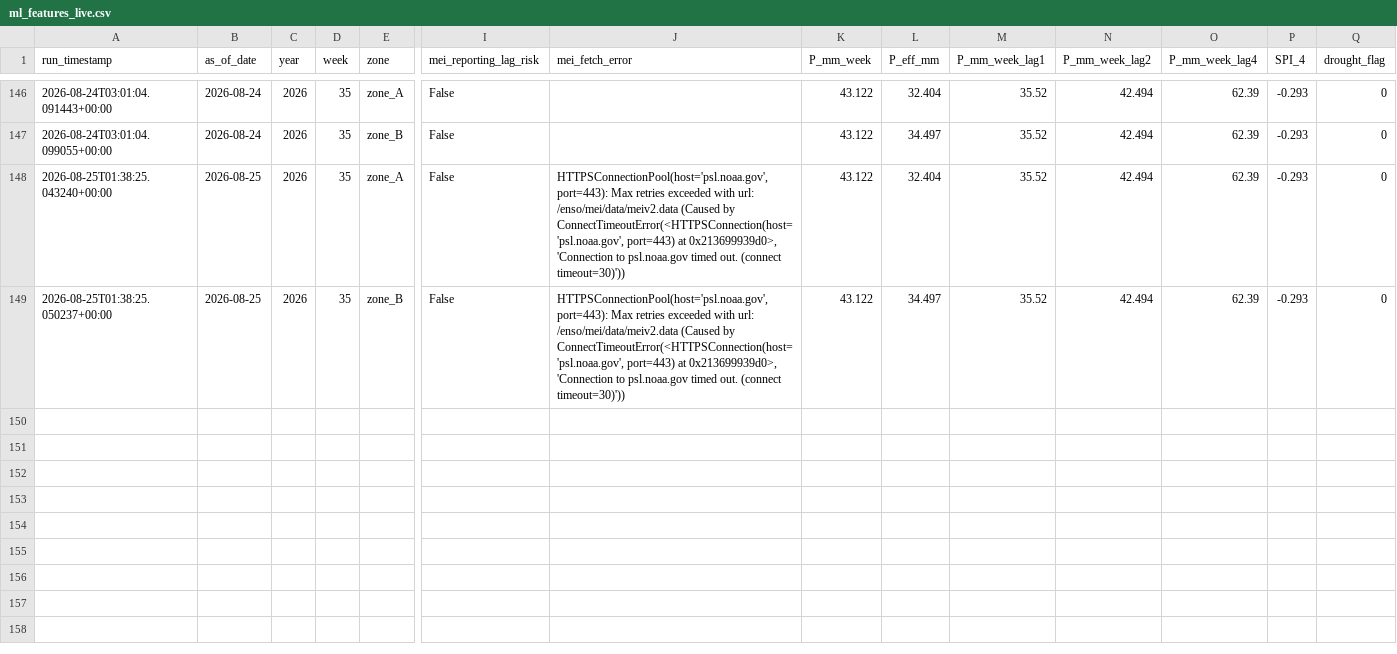
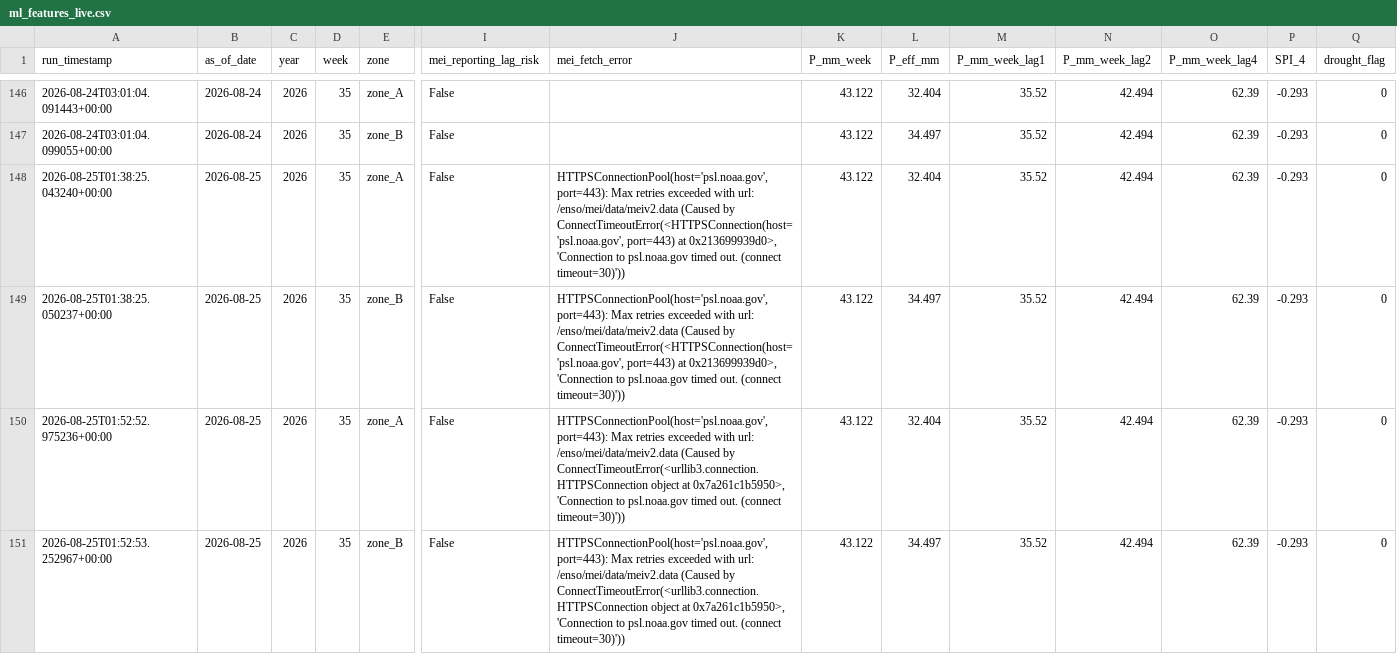
Before and after one commit to mpdox30/maenarua-water-web, a CSV file: 01_data/scripts and code/pipeline/ml_features_live.csv, drawn as a sheet; only a part is shown, gaps mark what is left out; rows hold the shown columns only; the diff names each change by its address in the sheet, - before the commit and + after, or states it on an @@ line.

Commit message:
Auto-update: ml_features_live.csv 2026-08-25 01:53 (Colab)

```diff
--- a/01_data/scripts and code/pipeline/ml_features_live.csv
+++ b/01_data/scripts and code/pipeline/ml_features_live.csv
+row 150: 2026-08-25T01:52:52.975236+00:00 | 2026-08-25 | 2026 | 35 | zone_A | False | HTTPSConnectionPool(host='psl.noaa.gov', port=443): Max retries exceeded with url: /enso/mei/data/meiv2.data (Caused by ConnectTimeoutError(<urllib3.connection.HTTPSConnection object at 0x7a261c1b5950>, 'Connection to psl.noaa.gov timed out. (connect timeout=30)')) | 43.122 | 32.404 | 35.52 | 42.494 | 62.39 | -0.293 | 0
+row 151: 2026-08-25T01:52:53.252967+00:00 | 2026-08-25 | 2026 | 35 | zone_B | False | HTTPSConnectionPool(host='psl.noaa.gov', port=443): Max retries exceeded with url: /enso/mei/data/meiv2.data (Caused by ConnectTimeoutError(<urllib3.connection.HTTPSConnection object at 0x7a261c1b5950>, 'Connection to psl.noaa.gov timed out. (connect timeout=30)')) | 43.122 | 34.497 | 35.52 | 42.494 | 62.39 | -0.293 | 0
```
